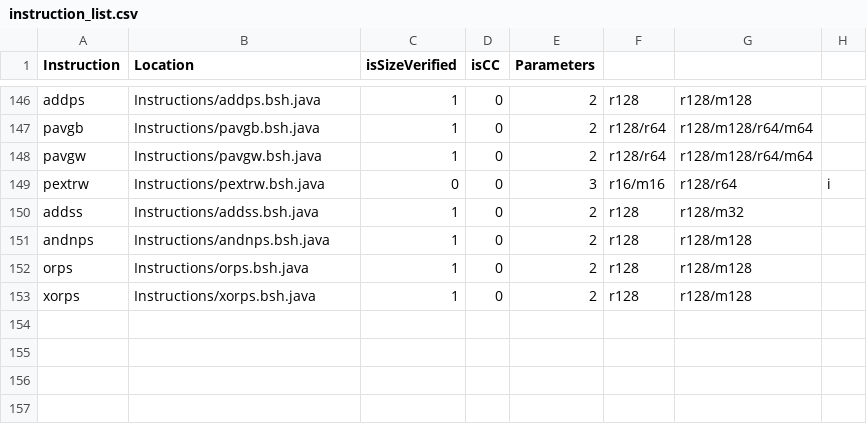
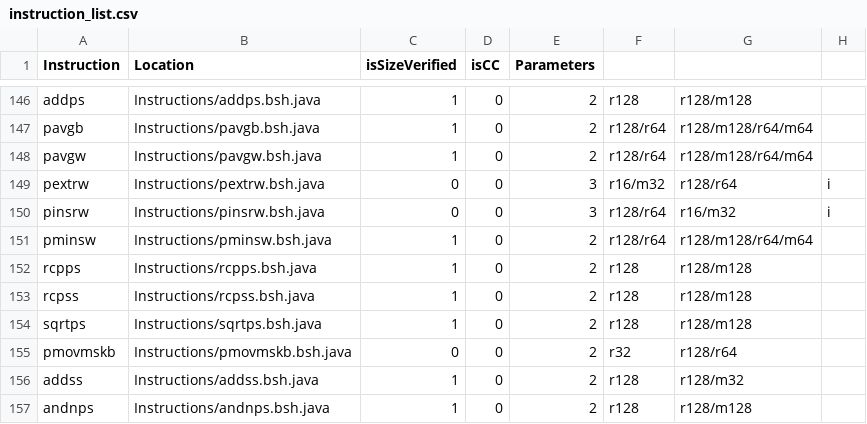
Before and after one commit to thejenigrace/thsst-calvis, a CSV file: Instructions/instruction_list.csv, drawn as a sheet; only a part is shown, gaps mark what is left out; the shorter side is filled out with more unchanged rows.

```diff
--- a/Instructions/instruction_list.csv
+++ b/Instructions/instruction_list.csv
@@ -148,3 +148,9 @@ pavgb,Instructions/pavgb.bsh.java,1,0,2,r128/r64,r128/m128/r64/m64
 pavgw,Instructions/pavgw.bsh.java,1,0,2,r128/r64,r128/m128/r64/m64
-pextrw,Instructions/pextrw.bsh.java,0,0,3,r16/m16,r128/r64,i
+pextrw,Instructions/pextrw.bsh.java,0,0,3,r16/m32,r128/r64,i
+pinsrw,Instructions/pinsrw.bsh.java,0,0,3,r128/r64,r16/m32,i
+pminsw,Instructions/pminsw.bsh.java,1,0,2,r128/r64,r128/m128/r64/m64
+rcpps,Instructions/rcpps.bsh.java,1,0,2,r128,r128/m128
+rcpss,Instructions/rcpss.bsh.java,1,0,2,r128,r128/m128
+sqrtps,Instructions/sqrtps.bsh.java,1,0,2,r128,r128/m128
+pmovmskb,Instructions/pmovmskb.bsh.java,0,0,2,r32,r128/r64
 addss,Instructions/addss.bsh.java,1,0,2,r128,r128/m32
```
Also changed, not shown: 16 other files.
